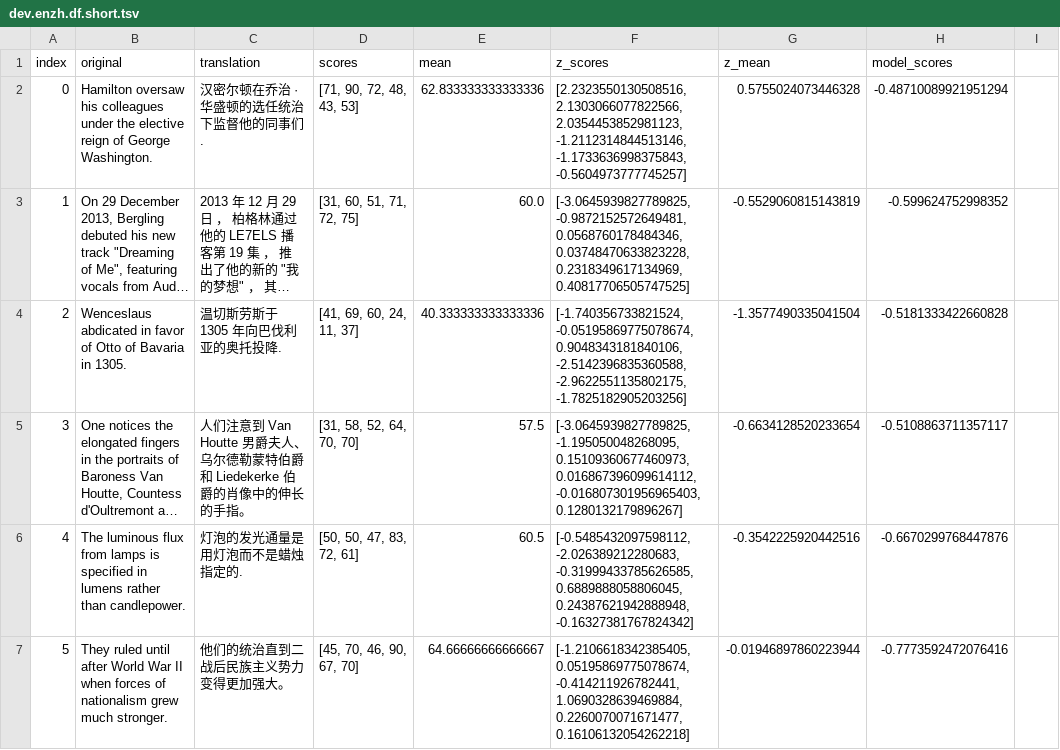
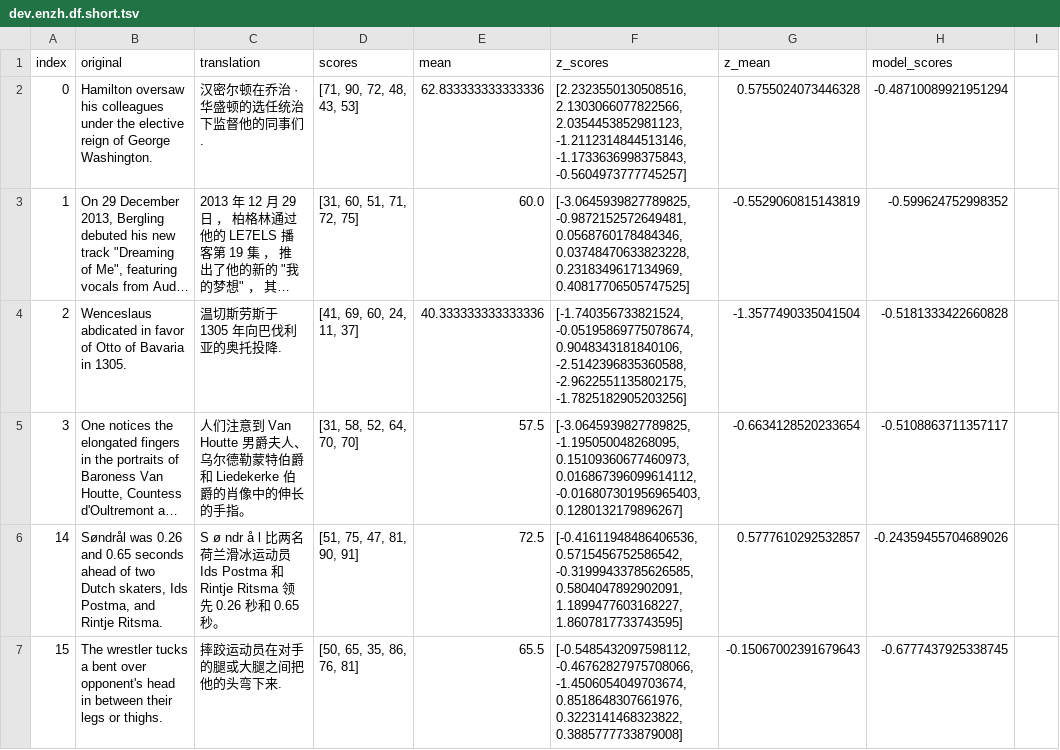
Before and after one commit to acoadmarmon/quality-estimation, a TSV file: data/en-zh/dev.enzh.df.short.tsv, drawn as a sheet; only a part is shown; the shorter side is filled out with more unchanged rows; long unchanged cells end in …; the diff covers the shown part only; the diff names each change by its address in the sheet, - before the commit and + after, or states it on an @@ line.

Commit message:
removed data quality issues

```diff
--- a/data/en-zh/dev.enzh.df.short.tsv
+++ b/data/en-zh/dev.enzh.df.short.tsv
-row 6: 4 | The luminous flux from lamps is specified in lumens rather than candlepower. | 灯泡的发光通量是用灯泡而不是蜡烛指定的. | [50, 50, 47, 83, 72, 61] | 60.5 | [-0.5485432097598112, -2.026389212280683, -0.31999433785626585, 0.6889888058806045, 0.24387621942888948, -0.16327381767824342] | -0.3542225920442516 | -0.6670299768447876
-row 7: 5 | They ruled until after World War II when forces of nationalism grew much stronger. | 他们的统治直到二战后民族主义势力变得更加强大。 | [45, 70, 46, 90, 67, 70] | 64.66666666666667 | [-1.2106618342385405, 0.05195869775078674, -0.414211926782441, 1.0690328639469884, 0.2260070071671477, 0.16106132054262218] | -0.01946897860223944 | -0.7773592472076416
```
Also changed, not shown: 5 removed rows elsewhere in this file, 1 other file.
